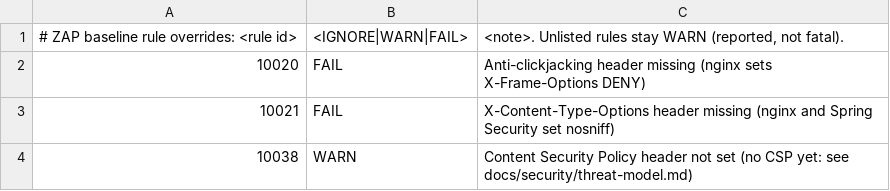
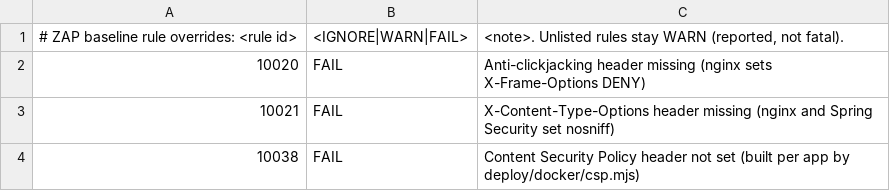
Before and after one commit to dheerajmax3211/my-trove, a TSV file: deploy/zap/rules.tsv, drawn as a sheet.

```diff
--- a/deploy/zap/rules.tsv
+++ b/deploy/zap/rules.tsv
@@ -3,2 +3,2 @@
 10021	FAIL	X-Content-Type-Options header missing (nginx and Spring Security set nosniff)
-10038	WARN	Content Security Policy header not set (no CSP yet: see docs/security/threat-model.md)
+10038	FAIL	Content Security Policy header not set (built per app by deploy/docker/csp.mjs)
```
Also changed, not shown: 7 other files.
